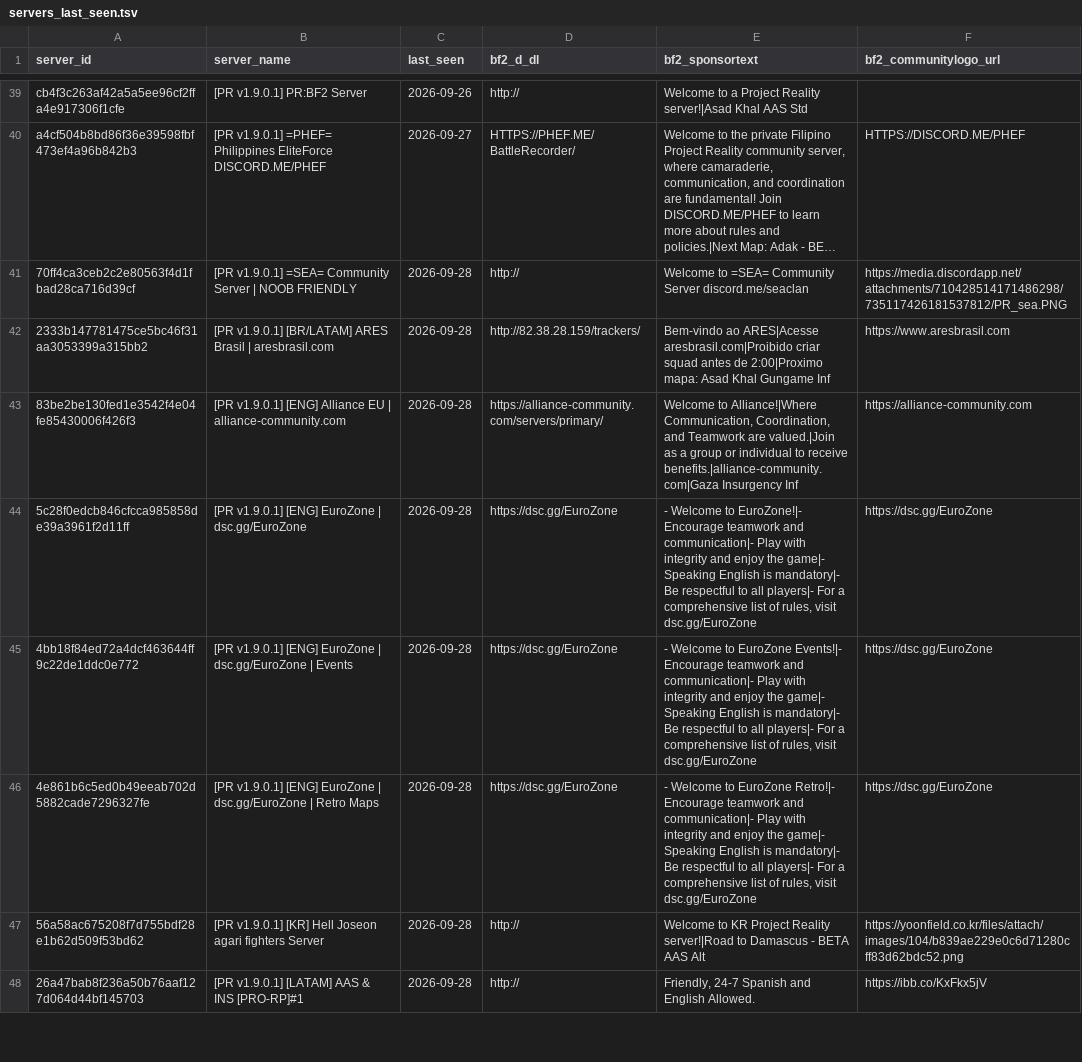
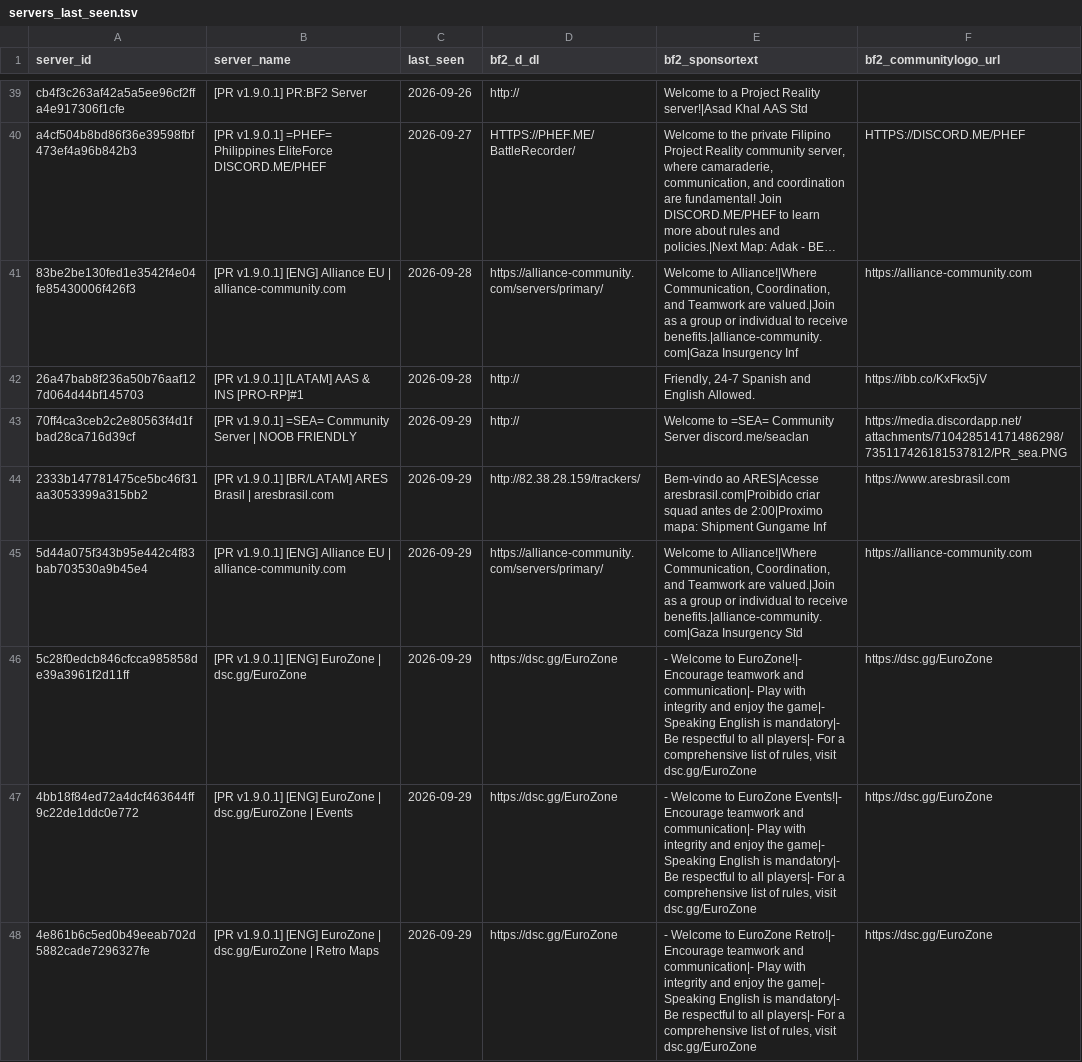
Before and after one commit to SucharMistrz/PRServerTracker, a TSV file: data/servers_last_seen.tsv, drawn as a sheet; only a part is shown, gaps mark what is left out; long unchanged cells end in …; removed rows and columns are numbered as before the commit, all else as after; the diff covers the shown part only; the diff names each change by its address in the sheet, - before the commit and + after, or states it on an @@ line.

```diff
--- a/data/servers_last_seen.tsv
+++ b/data/servers_last_seen.tsv
-row 41: 70ff4ca3ceb2c2e80563f4d1fbad28ca716d39cf | [PR v1.9.0.1] =SEA= Community Server | NOOB FRIENDLY | 2026-09-28 | http:// | Welcome to =SEA= Community Server discord.me/seaclan | https://media.discordapp.net/attachments/710428514171486298/735117426181537812/PR_sea.PNG
-row 42: 2333b147781475ce5bc46f31aa3053399a315bb2 | [PR v1.9.0.1] [BR/LATAM] ARES Brasil | aresbrasil.com | 2026-09-28 | http://82.38.28.159/trackers/ | Bem-vindo ao ARES|Acesse aresbrasil.com|Proibido criar squad antes de 2:00|Proximo mapa: Asad Khal Gungame Inf | https://www.aresbrasil.com
-row 44: 5c28f0edcb846cfcca985858de39a3961f2d11ff | [PR v1.9.0.1] [ENG] EuroZone | dsc.gg/EuroZone | 2026-09-28 | https://dsc.gg/EuroZone | - Welcome to EuroZone!|- Encourage teamwork and communication|- Play with integrity and enjoy the game|- Speaking English is mandatory|- Be respectful to all players|- For a comprehensive list of rules, visit dsc.gg/EuroZone | https://dsc.gg/EuroZone
-row 45: 4bb18f84ed72a4dcf463644ff9c22de1ddc0e772 | [PR v1.9.0.1] [ENG] EuroZone | dsc.gg/EuroZone | Events | 2026-09-28 | https://dsc.gg/EuroZone | - Welcome to EuroZone Events!|- Encourage teamwork and communication|- Play with integrity and enjoy the game|- Speaking English is mandatory|- Be respectful to all players|- For a comprehensive list of rules, visit dsc.gg/EuroZone | https://dsc.gg/EuroZone
-row 46: 4e861b6c5ed0b49eeab702d5882cade7296327fe | [PR v1.9.0.1] [ENG] EuroZone | dsc.gg/EuroZone | Retro Maps | 2026-09-28 | https://dsc.gg/EuroZone | - Welcome to EuroZone Retro!|- Encourage teamwork and communication|- Play with integrity and enjoy the game|- Speaking English is mandatory|- Be respectful to all players|- For a comprehensive list of rules, visit dsc.gg/EuroZone | https://dsc.gg/EuroZone
-row 47: 56a58ac675208f7d755bdf28e1b62d509f53bd62 | [PR v1.9.0.1] [KR] Hell Joseon agari fighters Server | 2026-09-28 | http:// | Welcome to KR Project Reality server!|Road to Damascus - BETA AAS Alt | https://yoonfield.co.kr/files/attach/images/104/b839ae229e0c6d71280cff83d62bdc52.png
+row 43: 70ff4ca3ceb2c2e80563f4d1fbad28ca716d39cf | [PR v1.9.0.1] =SEA= Community Server | NOOB FRIENDLY | 2026-09-29 | http:// | Welcome to =SEA= Community Server discord.me/seaclan | https://media.discordapp.net/attachments/710428514171486298/735117426181537812/PR_sea.PNG
+row 44: 2333b147781475ce5bc46f31aa3053399a315bb2 | [PR v1.9.0.1] [BR/LATAM] ARES Brasil | aresbrasil.com | 2026-09-29 | http://82.38.28.159/trackers/ | Bem-vindo ao ARES|Acesse aresbrasil.com|Proibido criar squad antes de 2:00|Proximo mapa: Shipment Gungame Inf | https://www.aresbrasil.com
+row 45: 5d44a075f343b95e442c4f83bab703530a9b45e4 | [PR v1.9.0.1] [ENG] Alliance EU | alliance-community.com | 2026-09-29 | https://alliance-community.com/servers/primary/ | Welcome to Alliance!|Where Communication, Coordination, and Teamwork are valued.|Join as a group or individual to receive benefits.|alliance-community.com|Gaza Insurgency Std | https://alliance-community.com
+row 46: 5c28f0edcb846cfcca985858de39a3961f2d11ff | [PR v1.9.0.1] [ENG] EuroZone | dsc.gg/EuroZone | 2026-09-29 | https://dsc.gg/EuroZone | - Welcome to EuroZone!|- Encourage teamwork and communication|- Play with integrity and enjoy the game|- Speaking English is mandatory|- Be respectful to all players|- For a comprehensive list of rules, visit dsc.gg/EuroZone | https://dsc.gg/EuroZone
+row 47: 4bb18f84ed72a4dcf463644ff9c22de1ddc0e772 | [PR v1.9.0.1] [ENG] EuroZone | dsc.gg/EuroZone | Events | 2026-09-29 | https://dsc.gg/EuroZone | - Welcome to EuroZone Events!|- Encourage teamwork and communication|- Play with integrity and enjoy the game|- Speaking English is mandatory|- Be respectful to all players|- For a comprehensive list of rules, visit dsc.gg/EuroZone | https://dsc.gg/EuroZone
+row 48: 4e861b6c5ed0b49eeab702d5882cade7296327fe | [PR v1.9.0.1] [ENG] EuroZone | dsc.gg/EuroZone | Retro Maps | 2026-09-29 | https://dsc.gg/EuroZone | - Welcome to EuroZone Retro!|- Encourage teamwork and communication|- Play with integrity and enjoy the game|- Speaking English is mandatory|- Be respectful to all players|- For a comprehensive list of rules, visit dsc.gg/EuroZone | https://dsc.gg/EuroZone
```
Also changed, not shown: 1 added row and 18 edited cells elsewhere in this file.
